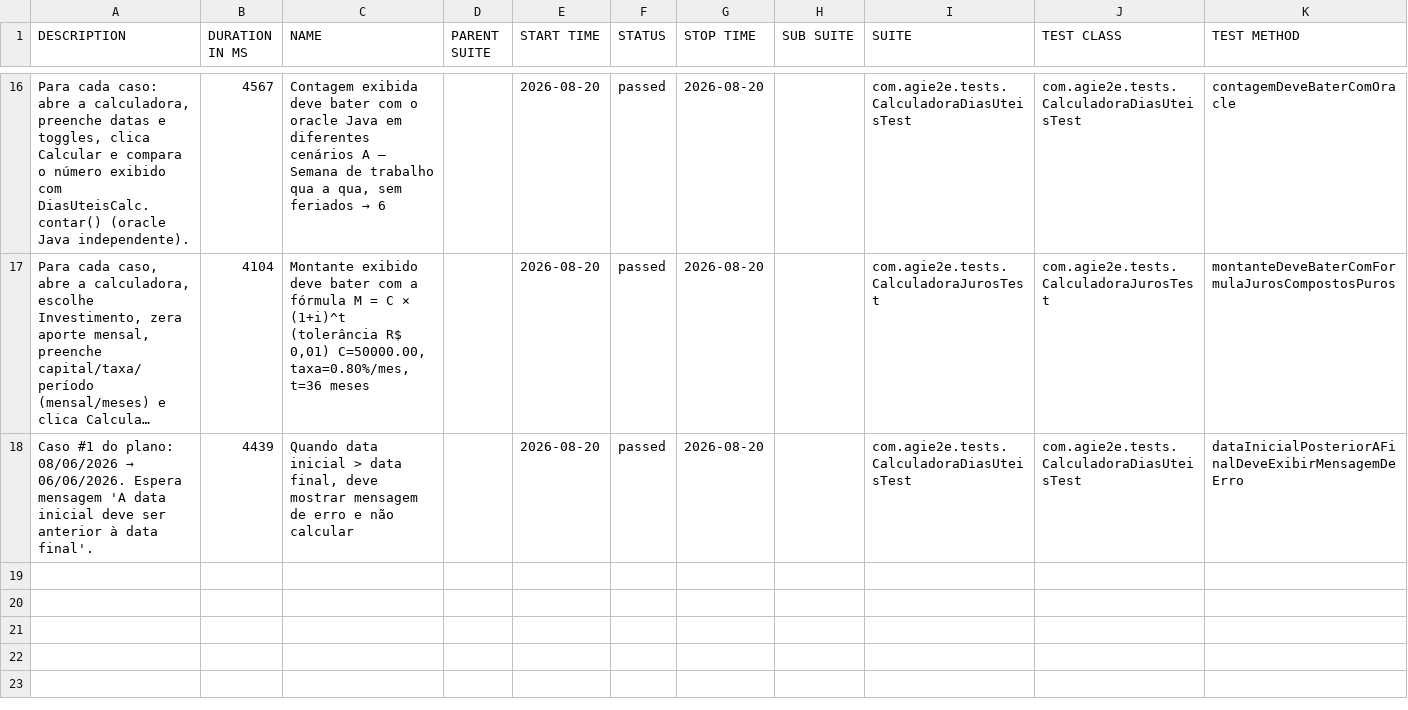
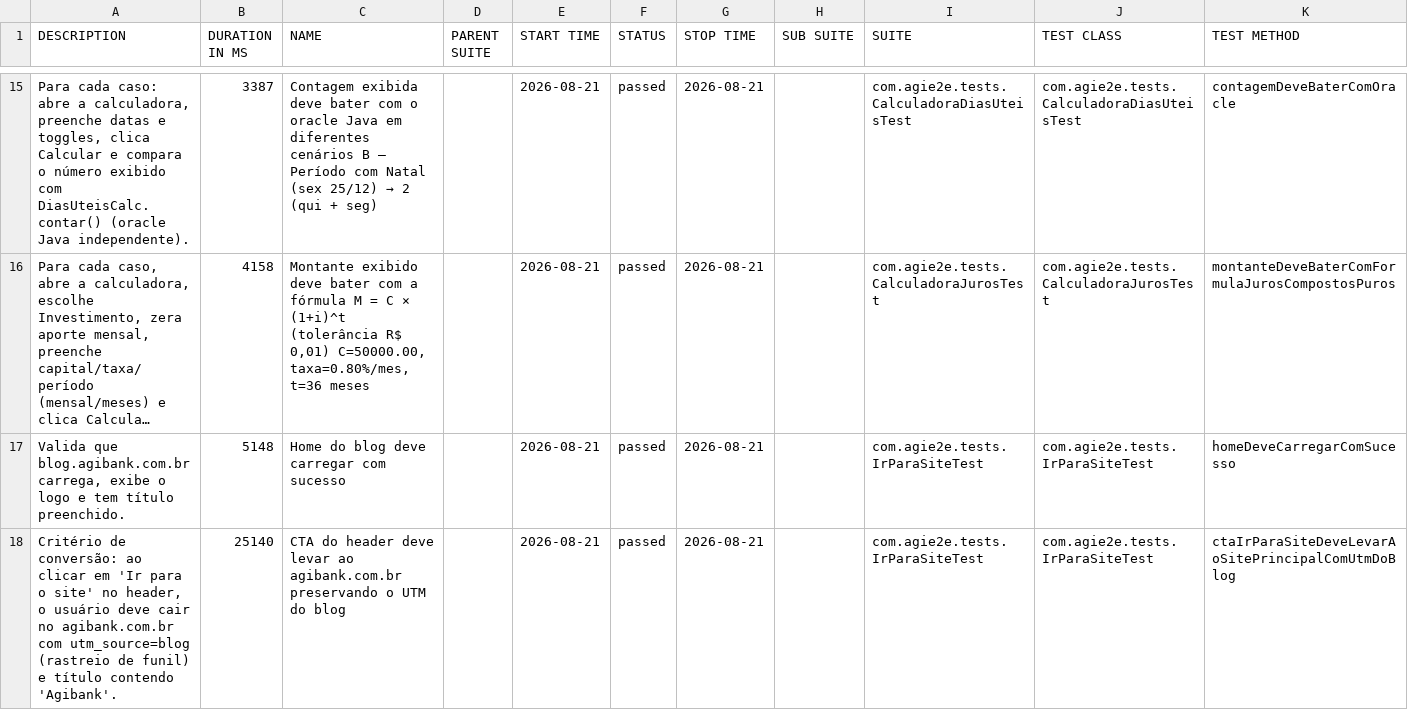
Before and after one commit to silasmarques/agi-e2e, a CSV file: data/suites.csv, drawn as a sheet; only a part is shown, gaps mark what is left out; long unchanged cells end in …; removed rows and columns are numbered as before the commit, all else as after; the diff covers the shown part only; the diff names each change by its address in the sheet, - before the commit and + after, or states it on an @@ line.

```diff
--- a/data/suites.csv
+++ b/data/suites.csv
-B15 (DURATION IN MS): 4567
+B15 (DURATION IN MS): 3387
@@ C15 (NAME): …diferentes cenários A — Semana de trabalho qua a qua, sem feriados → 6 → …diferentes cenários B — Período com Natal (sex 25/12) → 2 (qui + seg) @@
-E15:E16 (START TIME): 2026-08-20
+E15:E16 (START TIME): 2026-08-21
-G15:G16 (STOP TIME): 2026-08-20
+G15:G16 (STOP TIME): 2026-08-21
-B16 (DURATION IN MS): 4104
+B16 (DURATION IN MS): 4158
-row 18: Caso #1 do plano: 08/06/2026 → 06/06/2026. Espera mensagem 'A data inicial deve ser anterior à data final'. | 4439 | Quando data inicial > data final, deve mostrar mensagem de erro e não calcular |  | 2026-08-20 | passed | 2026-08-20 |  | com.agie2e.tests.CalculadoraDiasUteisTest | com.agie2e.tests.CalculadoraDiasUteisTest | dataInicialPosteriorAFinalDeveExibirMensagemDeErro
+row 17: Valida que blog.agibank.com.br carrega, exibe o logo e tem título preenchido. | 5148 | Home do blog deve carregar com sucesso |  | 2026-08-21 | passed | 2026-08-21 |  | com.agie2e.tests.IrParaSiteTest | com.agie2e.tests.IrParaSiteTest | homeDeveCarregarComSucesso
+row 18: Critério de conversão: ao clicar em 'Ir para o site' no header, o usuário deve cair no agibank.com.br com utm_source=blog (rastreio de funil) e título contendo 'Agibank'. | 25140 | CTA do header deve levar ao agibank.com.br preservando o UTM do blog |  | 2026-08-21 | passed | 2026-08-21 |  | com.agie2e.tests.IrParaSiteTest | com.agie2e.tests.IrParaSiteTest | ctaIrParaSiteDeveLevarAoSitePrincipalComUtmDoBlog
```
Also changed, not shown: 6 added rows, 7 removed rows and 25 edited cells elsewhere in this file, data/behaviors.csv, 48 other files.
